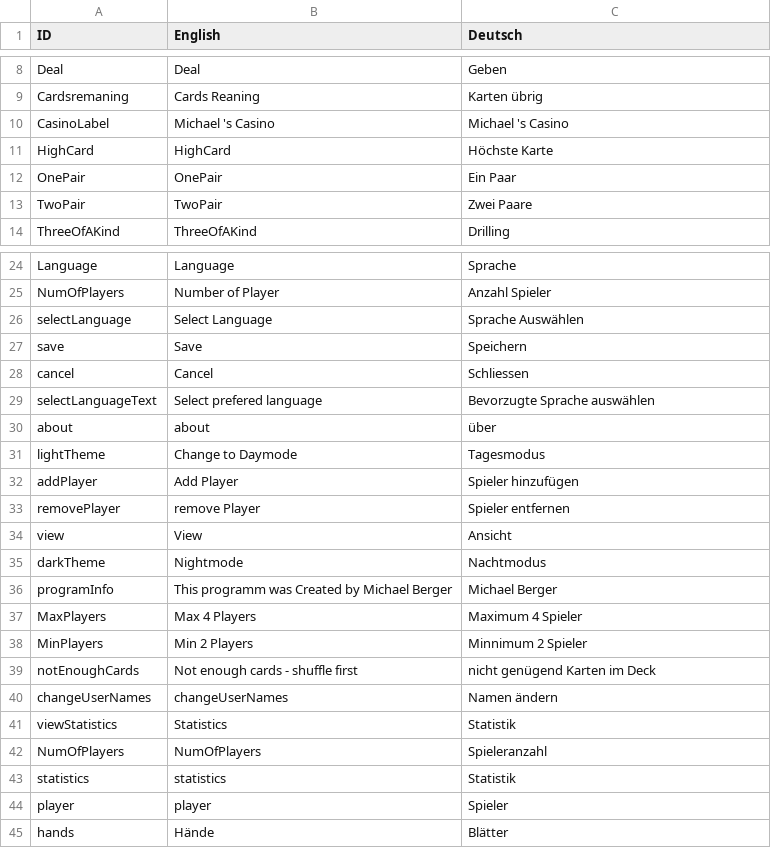
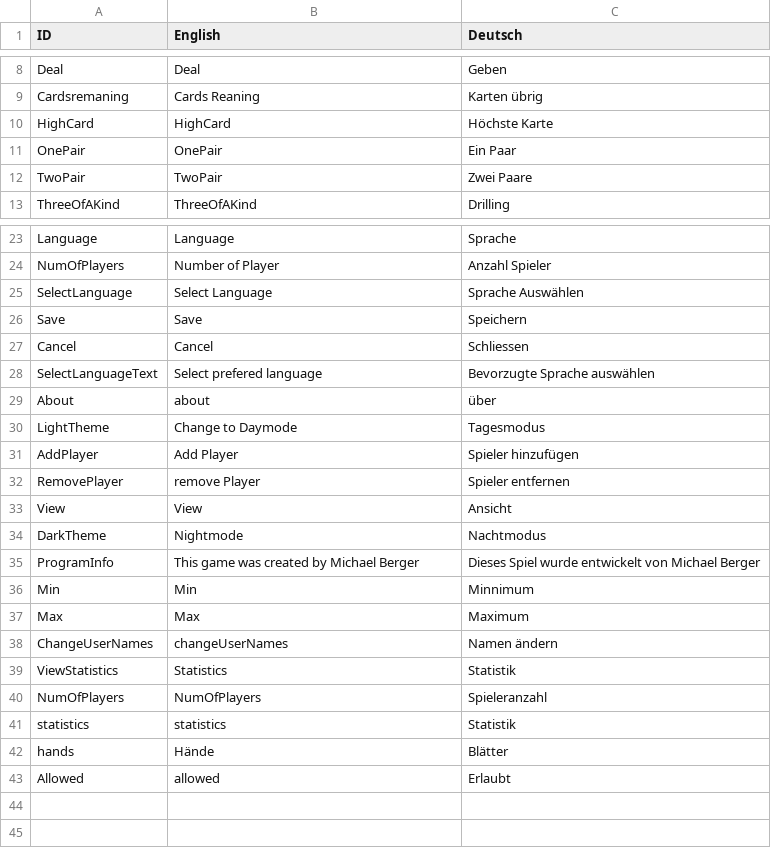
Before and after one commit to MMB360A/Poker, a CSV file: Poker/bin/version_graphics/view/MultiLang/translations.csv, drawn as a sheet; only a part is shown, gaps mark what is left out.

Commit message:
multi

```diff
--- a/Poker/bin/version_graphics/view/MultiLang/translations.csv
+++ b/Poker/bin/version_graphics/view/MultiLang/translations.csv
@@ -9,3 +9,2 @@ Deal;Deal;Geben
 Cardsremaning;Cards Reaning;Karten übrig
-CasinoLabel;Michael 's Casino;Michael 's Casino
 HighCard;HighCard;Höchste Karte
@@ -25,21 +24,20 @@ Language;Language;Sprache
 NumOfPlayers;Number of Player;Anzahl Spieler
-selectLanguage;Select Language;Sprache Auswählen
-save;Save;Speichern
-cancel;Cancel;Schliessen
-selectLanguageText;Select prefered language;Bevorzugte Sprache auswählen
-about;about;über
-lightTheme;Change to Daymode;Tagesmodus
-addPlayer;Add Player;Spieler hinzufügen
-removePlayer;remove Player;Spieler entfernen
-view;View;Ansicht
-darkTheme;Nightmode;Nachtmodus
-programInfo;This programm was Created by Michael Berger;Michael Berger
-MaxPlayers;Max 4 Players;Maximum 4 Spieler
-MinPlayers;Min 2 Players;Minnimum 2 Spieler
-notEnoughCards;Not enough cards - shuffle first;nicht genügend Karten im Deck
-changeUserNames;changeUserNames;Namen ändern
-viewStatistics;Statistics;Statistik
+SelectLanguage;Select Language;Sprache Auswählen
+Save;Save;Speichern
+Cancel;Cancel;Schliessen
+SelectLanguageText;Select prefered language;Bevorzugte Sprache auswählen
+About;about;über
+LightTheme;Change to Daymode;Tagesmodus
+AddPlayer;Add Player;Spieler hinzufügen
+RemovePlayer;remove Player;Spieler entfernen
+View;View;Ansicht
+DarkTheme;Nightmode;Nachtmodus
+ProgramInfo;This game was created by Michael Berger;Dieses Spiel wurde entwickelt von Michael Berger
+Min;Min;Minnimum
+Max;Max;Maximum
+ChangeUserNames;changeUserNames;Namen ändern
+ViewStatistics;Statistics;Statistik
 NumOfPlayers;NumOfPlayers;Spieleranzahl
 statistics;statistics;Statistik
-player;player;Spieler
 hands;Hände;Blätter
+Allowed;allowed;Erlaubt
```
Also changed, not shown: Poker/src/version_graphics/view/MultiLang/translations.csv, 46 other files.
